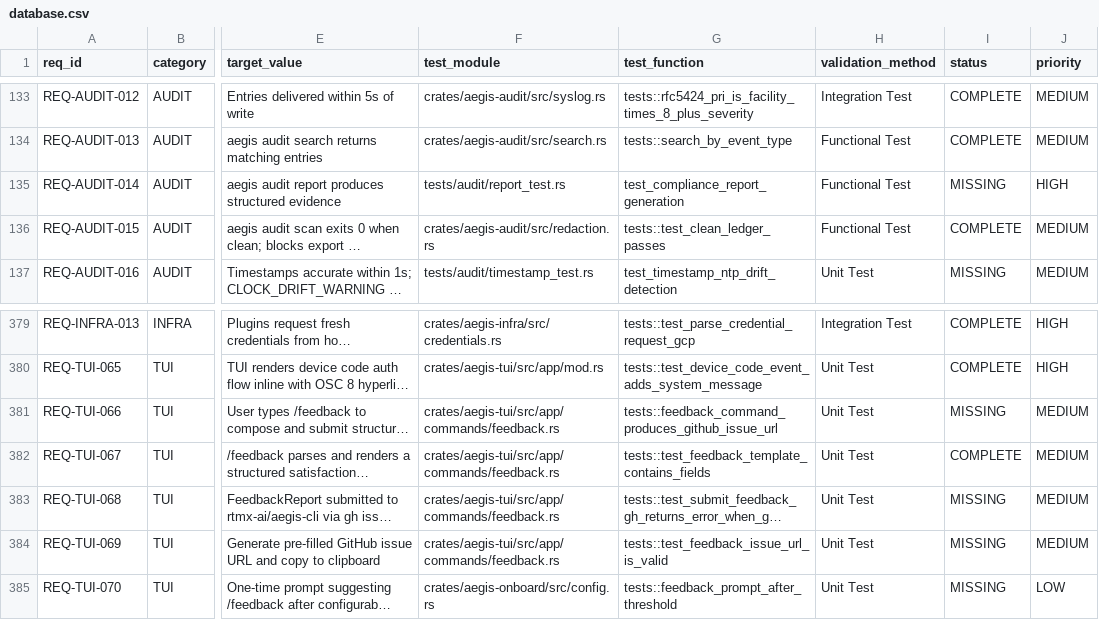
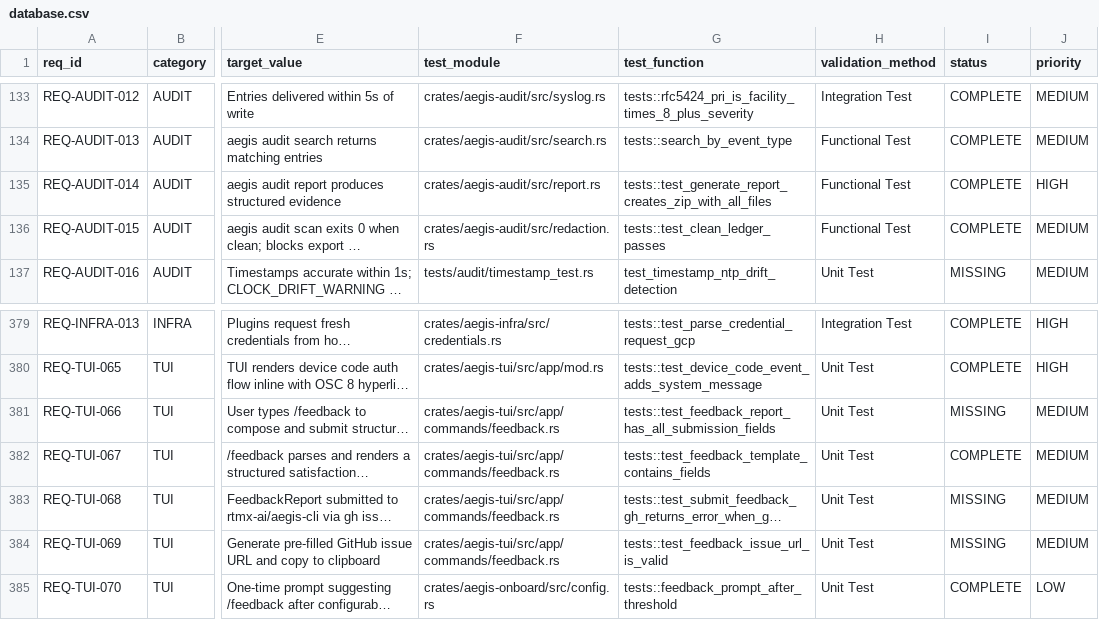
Before and after one commit to rtmx-ai/aegis-cli, a CSV file: .rtmx/database.csv, drawn as a sheet; only a part is shown, gaps mark what is left out; long unchanged cells end in …; the diff names each change by its address in the sheet, - before the commit and + after, or states it on an @@ line.

```diff
--- a/.rtmx/database.csv
+++ b/.rtmx/database.csv
-F135 (test_module): tests/audit/report_test.rs
+F135 (test_module): crates/aegis-audit/src/report.rs
-G135 (test_function): test_compliance_report_generation
+G135 (test_function): tests::test_generate_report_creates_zip_with_all_files
-I135 (status): MISSING
+I135 (status): COMPLETE
-G381 (test_function): tests::feedback_command_produces_github_issue_url
+G381 (test_function): tests::test_feedback_report_has_all_submission_fields
-I385 (status): MISSING
+I385 (status): COMPLETE
```
Also changed, not shown: 1 other file.
